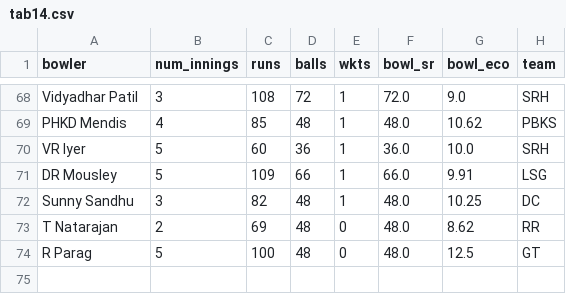
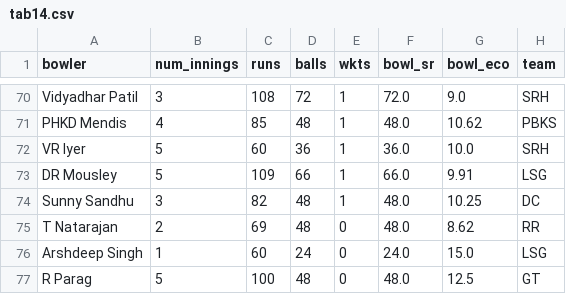
Before and after one commit to RoumyaDas/SPL, a CSV file: SPL/data/special_stats/tab14.csv, drawn as a sheet; only a part is shown, gaps mark what is left out; the diff covers the shown part only.

```diff
--- a/SPL/data/special_stats/tab14.csv
+++ b/SPL/data/special_stats/tab14.csv
@@ -73,2 +75,3 @@ Sunny Sandhu,3,82,48,1,48.0,10.25,DC
 T Natarajan,2,69,48,0,48.0,8.62,RR
+Arshdeep Singh,1,60,24,0,24.0,15.0,LSG
 R Parag,5,100,48,0,48.0,12.5,GT
```
Also changed, not shown: 2 added rows and 30 moved rows elsewhere in this file, SPL/data/special_stats/tab12.csv, SPL/data/special_stats/tab13.csv, 2 other files.
